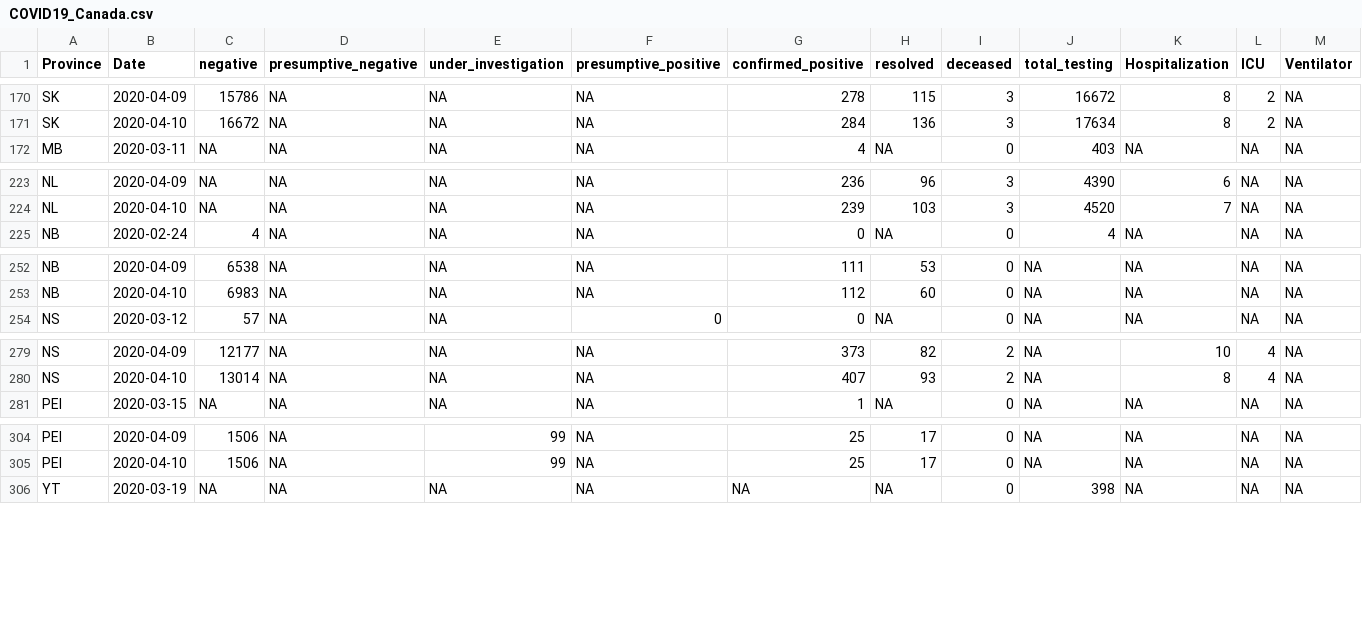
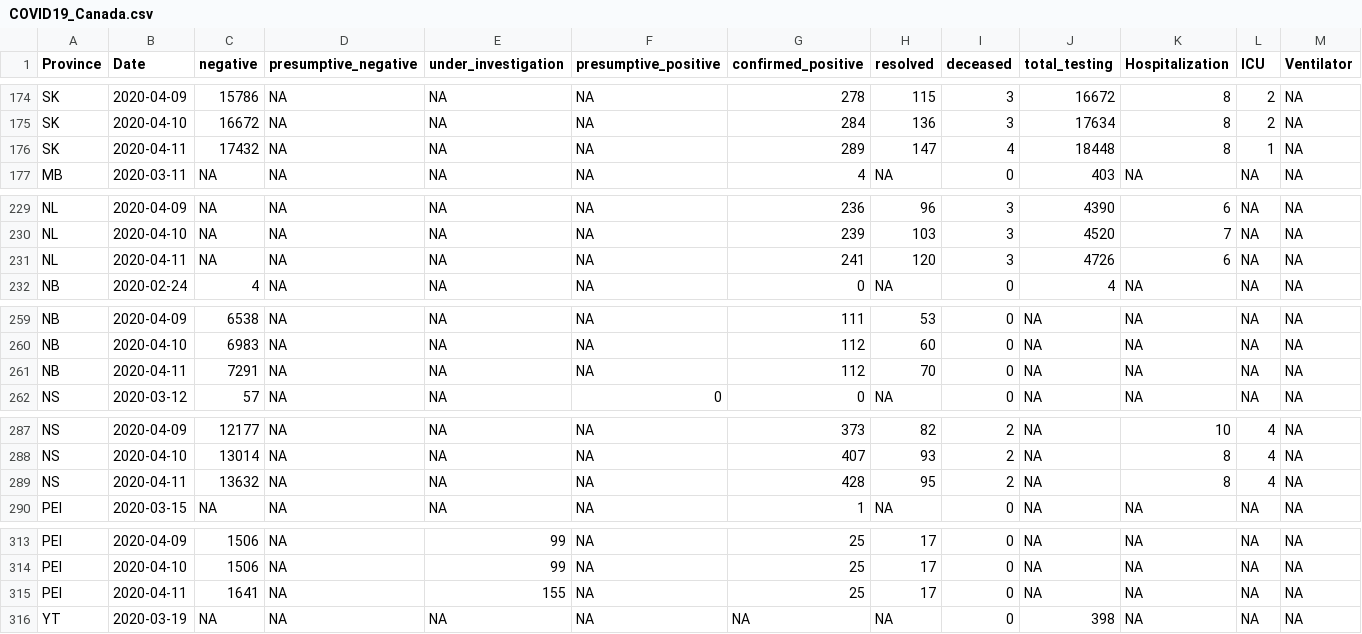
Before and after one commit to wzmli/COVID19-Canada, a CSV file: COVID19_Canada.csv, drawn as a sheet; only a part is shown, gaps mark what is left out; rows hold the shown columns only; the diff covers the shown part only; the diff names each change by its address in the sheet, - before the commit and + after, or states it on an @@ line.

```diff
--- a/COVID19_Canada.csv
+++ b/COVID19_Canada.csv
+row 176: SK | 2020-04-11 | 17432 | NA | NA | NA | 289 | 147 | 4 | 18448 | 8 | 1 | NA
+row 231: NL | 2020-04-11 | NA | NA | NA | NA | 241 | 120 | 3 | 4726 | 6 | NA | NA
+row 261: NB | 2020-04-11 | 7291 | NA | NA | NA | 112 | 70 | 0 | NA | NA | NA | NA
+row 289: NS | 2020-04-11 | 13632 | NA | NA | NA | 428 | 95 | 2 | NA | 8 | 4 | NA
+row 315: PEI | 2020-04-11 | 1641 | NA | 155 | NA | 25 | 17 | 0 | NA | NA | NA | NA
```
Also changed, not shown: 8 added rows and 3 edited cells elsewhere in this file, 8 other files.
